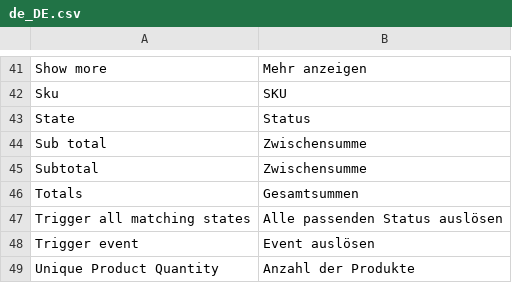
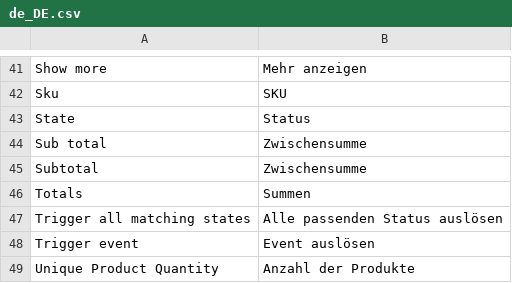
Before and after one commit to spryker/sales, a CSV file: data/translation/Zed/de_DE.csv, drawn as a sheet; only a part is shown, gaps mark what is left out.

Commit message:
BO-2193 fixed translations for DE locale. (#7804)
BO-2193 Missing & Improved DE translations

```diff
--- a/data/translation/Zed/de_DE.csv
+++ b/data/translation/Zed/de_DE.csv
@@ -45,3 +45,3 @@ State,Status
 Subtotal,Zwischensumme
-Totals,Gesamtsummen
+Totals,Summen
 "Trigger all matching states","Alle passenden Status auslösen"
```
